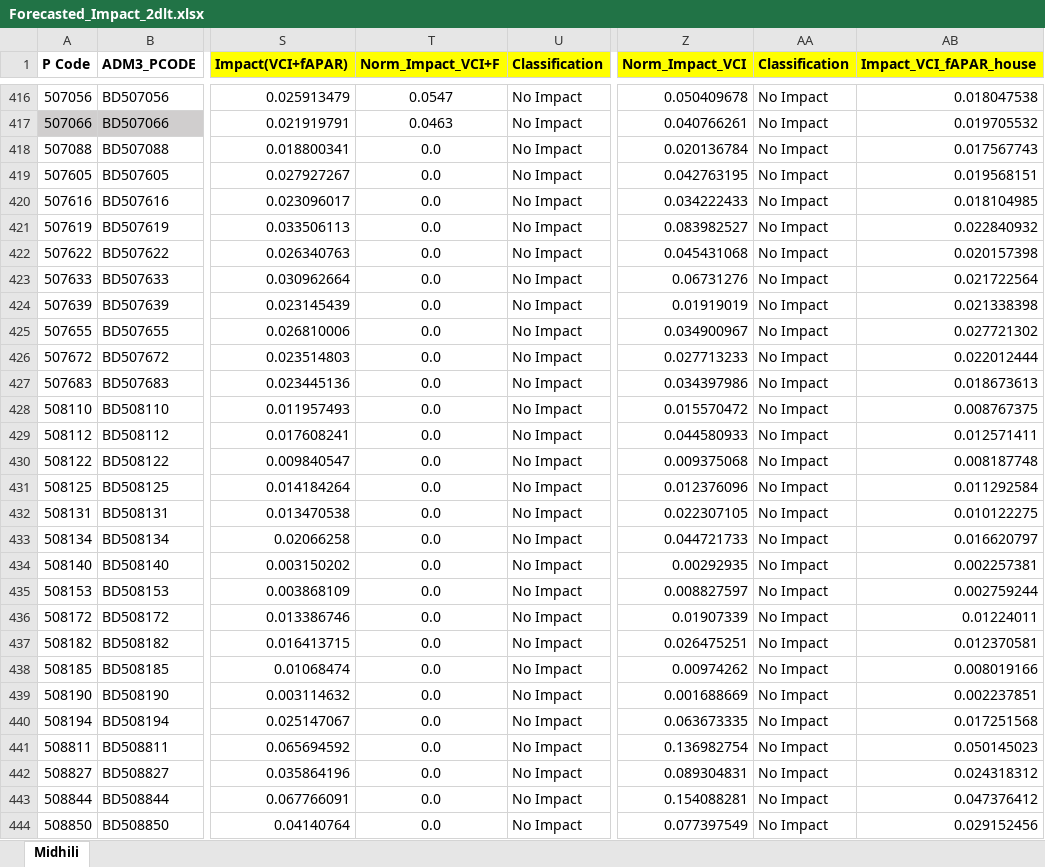
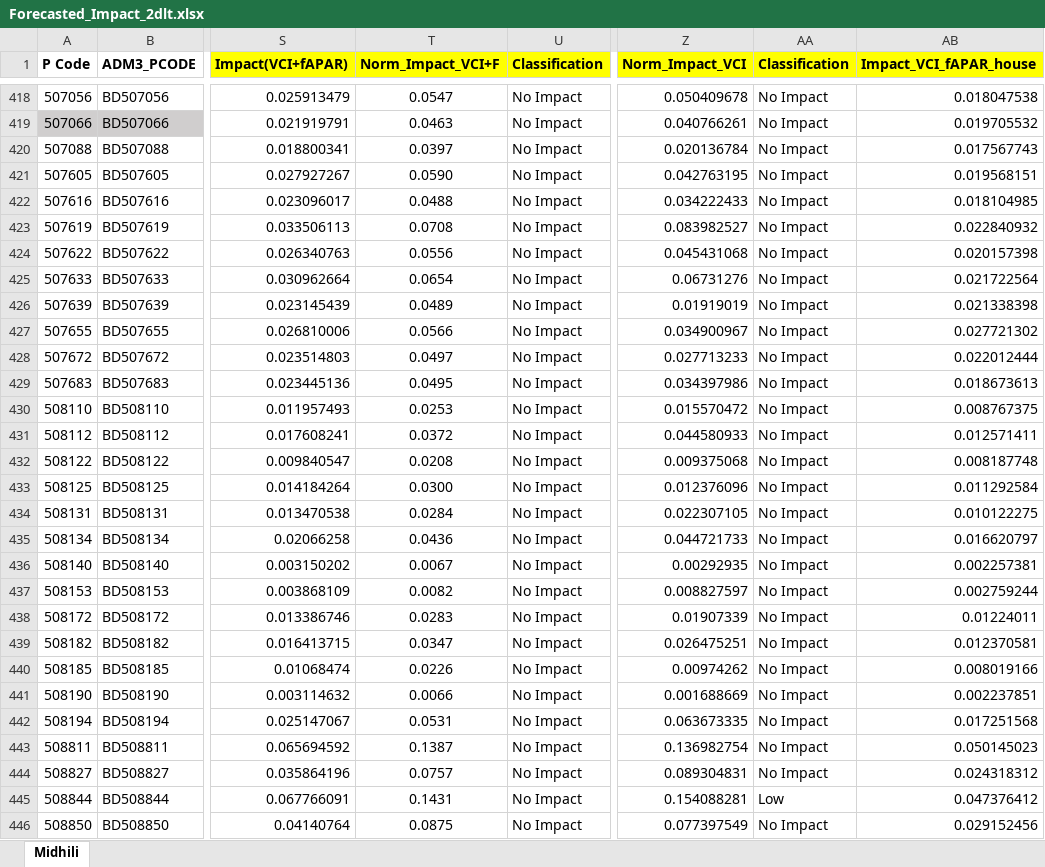
Before and after one commit to ibrahim-abdullah16/IBF-Analysis, an Excel workbook: data/sample/midhili/Forecasted_Impact_2dlt.xlsx, sheet Midhili, drawn as a sheet; only a part is shown, gaps mark what is left out; values as stored, in another font and other column widths than the file's, no borders; addresses are those after the commit; the diff covers the shown part only; the diff names each change by its address in the sheet, - before the commit and + after, or states it on an @@ line.

```diff
--- a/data/sample/midhili/Forecasted_Impact_2dlt.xlsx (sheet Midhili)
+++ b/data/sample/midhili/Forecasted_Impact_2dlt.xlsx (sheet Midhili)
-T420 (Norm_Impact_VCI+F): 0.0
+T420 (Norm_Impact_VCI+F): 0.0397
-T421 (Norm_Impact_VCI+F): 0.0
+T421 (Norm_Impact_VCI+F): 0.0590
-T422 (Norm_Impact_VCI+F): 0.0
+T422 (Norm_Impact_VCI+F): 0.0488
-T423 (Norm_Impact_VCI+F): 0.0
+T423 (Norm_Impact_VCI+F): 0.0708
-T424 (Norm_Impact_VCI+F): 0.0
+T424 (Norm_Impact_VCI+F): 0.0556
-T425 (Norm_Impact_VCI+F): 0.0
+T425 (Norm_Impact_VCI+F): 0.0654
-T426 (Norm_Impact_VCI+F): 0.0
+T426 (Norm_Impact_VCI+F): 0.0489
-T427 (Norm_Impact_VCI+F): 0.0
+T427 (Norm_Impact_VCI+F): 0.0566
-T428 (Norm_Impact_VCI+F): 0.0
+T428 (Norm_Impact_VCI+F): 0.0497
-T429 (Norm_Impact_VCI+F): 0.0
+T429 (Norm_Impact_VCI+F): 0.0495
-T430 (Norm_Impact_VCI+F): 0.0
+T430 (Norm_Impact_VCI+F): 0.0253
-T431 (Norm_Impact_VCI+F): 0.0
+T431 (Norm_Impact_VCI+F): 0.0372
-T432 (Norm_Impact_VCI+F): 0.0
+T432 (Norm_Impact_VCI+F): 0.0208
-T433 (Norm_Impact_VCI+F): 0.0
+T433 (Norm_Impact_VCI+F): 0.0300
-T434 (Norm_Impact_VCI+F): 0.0
+T434 (Norm_Impact_VCI+F): 0.0284
-T435 (Norm_Impact_VCI+F): 0.0
+T435 (Norm_Impact_VCI+F): 0.0436
-T436 (Norm_Impact_VCI+F): 0.0
+T436 (Norm_Impact_VCI+F): 0.0067
-T437 (Norm_Impact_VCI+F): 0.0
+T437 (Norm_Impact_VCI+F): 0.0082
-T438 (Norm_Impact_VCI+F): 0.0
+T438 (Norm_Impact_VCI+F): 0.0283
-T439 (Norm_Impact_VCI+F): 0.0
+T439 (Norm_Impact_VCI+F): 0.0347
-T440 (Norm_Impact_VCI+F): 0.0
+T440 (Norm_Impact_VCI+F): 0.0226
-T441 (Norm_Impact_VCI+F): 0.0
+T441 (Norm_Impact_VCI+F): 0.0066
-T442 (Norm_Impact_VCI+F): 0.0
+T442 (Norm_Impact_VCI+F): 0.0531
-T443 (Norm_Impact_VCI+F): 0.0
+T443 (Norm_Impact_VCI+F): 0.1387
-T444 (Norm_Impact_VCI+F): 0.0
+T444 (Norm_Impact_VCI+F): 0.0757
-T445 (Norm_Impact_VCI+F): 0.0
+T445 (Norm_Impact_VCI+F): 0.1431
-AA445 (Classification): No Impact
+AA445 (Classification): Low
-T446 (Norm_Impact_VCI+F): 0.0
+T446 (Norm_Impact_VCI+F): 0.0875
```
Also changed, not shown: 6 added rows, 4 removed rows, 320 edited cells and cell formats elsewhere in this sheet, formulas that keep their value, data/sample/midhili/Forecasted_Impact_1dlt.xlsx, data/sample/midhili/Forecasted_Impact_3dlt.xlsx, 14 other files.
